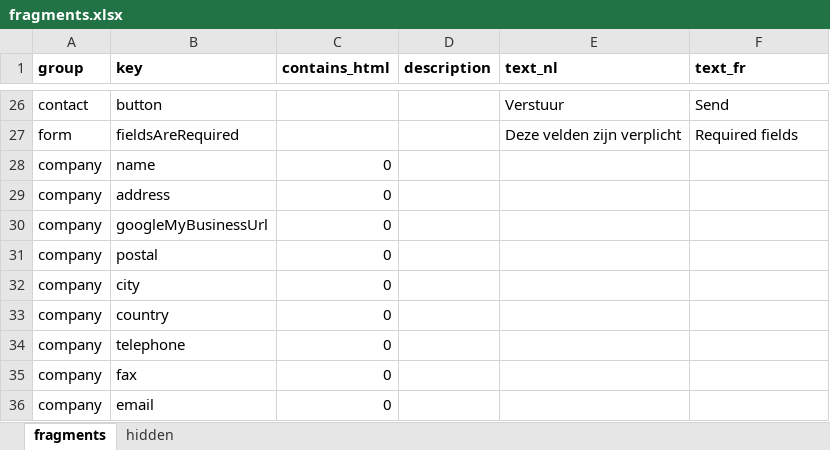
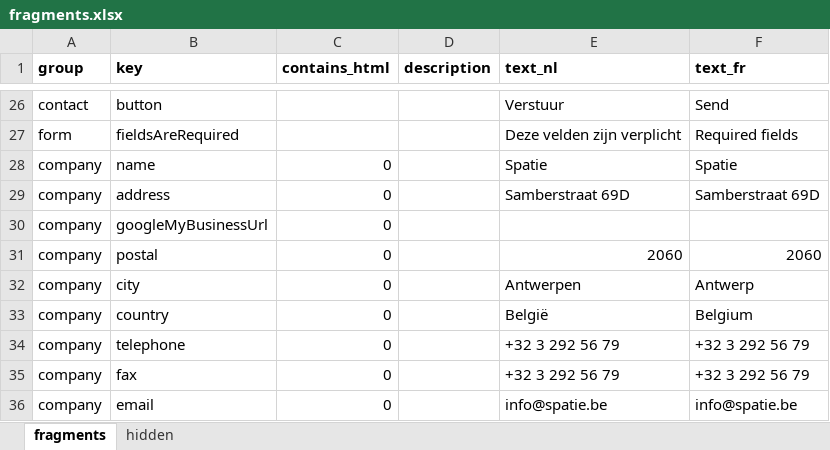
Before and after one commit to spatie/blender, an Excel workbook: database/seeds/data/fragments.xlsx, sheet fragments, drawn as a sheet; only a part is shown, gaps mark what is left out; values as stored, in another font and other column widths than the file's, no borders; the diff names each change by its address in the sheet, - before the commit and + after, or states it on an @@ line.

```diff
--- a/database/seeds/data/fragments.xlsx (sheet fragments)
+++ b/database/seeds/data/fragments.xlsx (sheet fragments)
-E28 (text_nl): (empty)
+E28 (text_nl): Spatie
-F28 (text_fr): (empty)
+F28 (text_fr): Spatie
-E29 (text_nl): (empty)
+E29 (text_nl): Samberstraat 69D
-F29 (text_fr): (empty)
+F29 (text_fr): Samberstraat 69D
-E31 (text_nl): (empty)
+E31 (text_nl): 2060
-F31 (text_fr): (empty)
+F31 (text_fr): 2060
-E32 (text_nl): (empty)
+E32 (text_nl): Antwerpen
-F32 (text_fr): (empty)
+F32 (text_fr): Antwerp
-E33 (text_nl): (empty)
+E33 (text_nl): België
-F33 (text_fr): (empty)
+F33 (text_fr): Belgium
-E34:E35 (text_nl): (empty)
+E34:E35 (text_nl): +32 3 292 56 79
-F34:F35 (text_fr): (empty)
+F34:F35 (text_fr): +32 3 292 56 79
-E36 (text_nl): (empty)
+E36 (text_nl): info@spatie.be
-F36 (text_fr): (empty)
+F36 (text_fr): info@spatie.be
```
Also changed, not shown: 6 other files.
